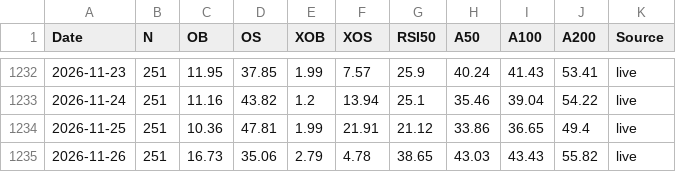
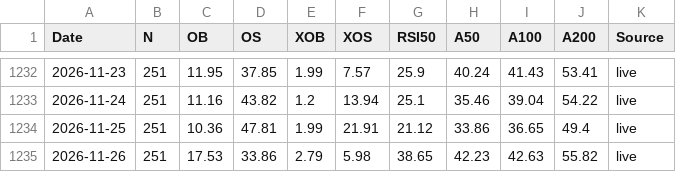
Before and after one commit to Markmark5/Database, a CSV file: data/breadth/ftse250_breadth.csv, drawn as a sheet; only a part is shown, gaps mark what is left out.

```diff
--- a/data/breadth/ftse250_breadth.csv
+++ b/data/breadth/ftse250_breadth.csv
@@ -1234,2 +1234,2 @@ Date,N,OB,OS,XOB,XOS,RSI50,A50,A100,A200,Source
 2026-11-25,251,10.36,47.81,1.99,21.91,21.12,33.86,36.65,49.4,live
-2026-11-26,251,16.73,35.06,2.79,4.78,38.65,43.03,43.43,55.82,live
+2026-11-26,251,17.53,33.86,2.79,5.98,38.65,42.23,42.63,55.82,live
```
Also changed, not shown: data/breadth/ftse250_latest.csv, data/breadth/smallcap_breadth.csv, 3 other files.
